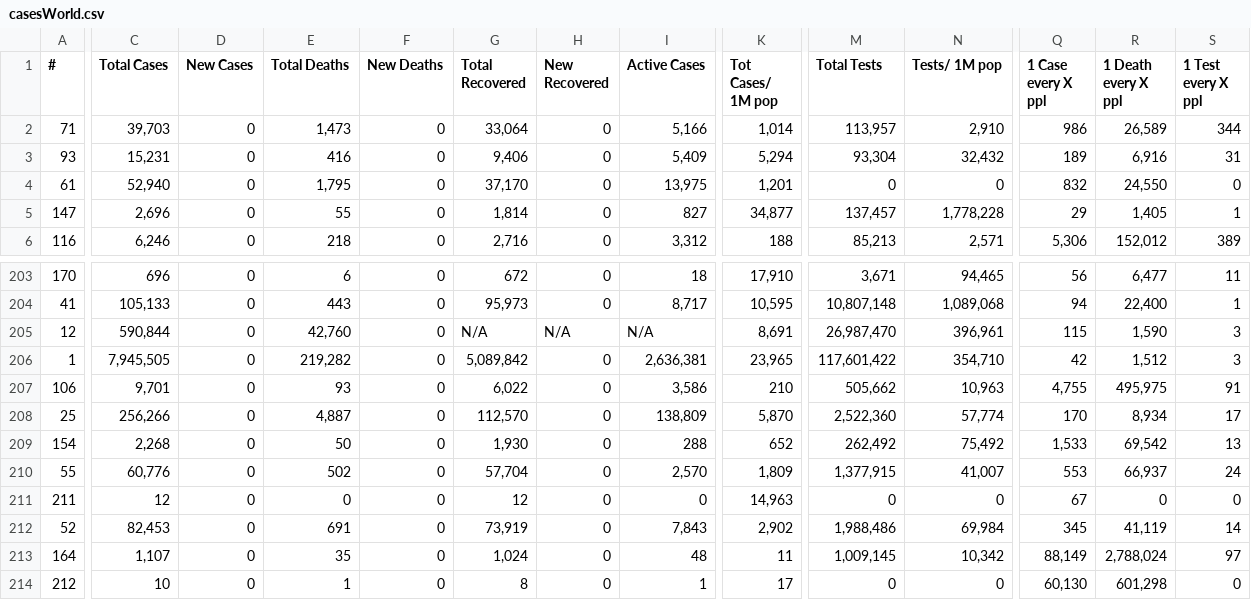
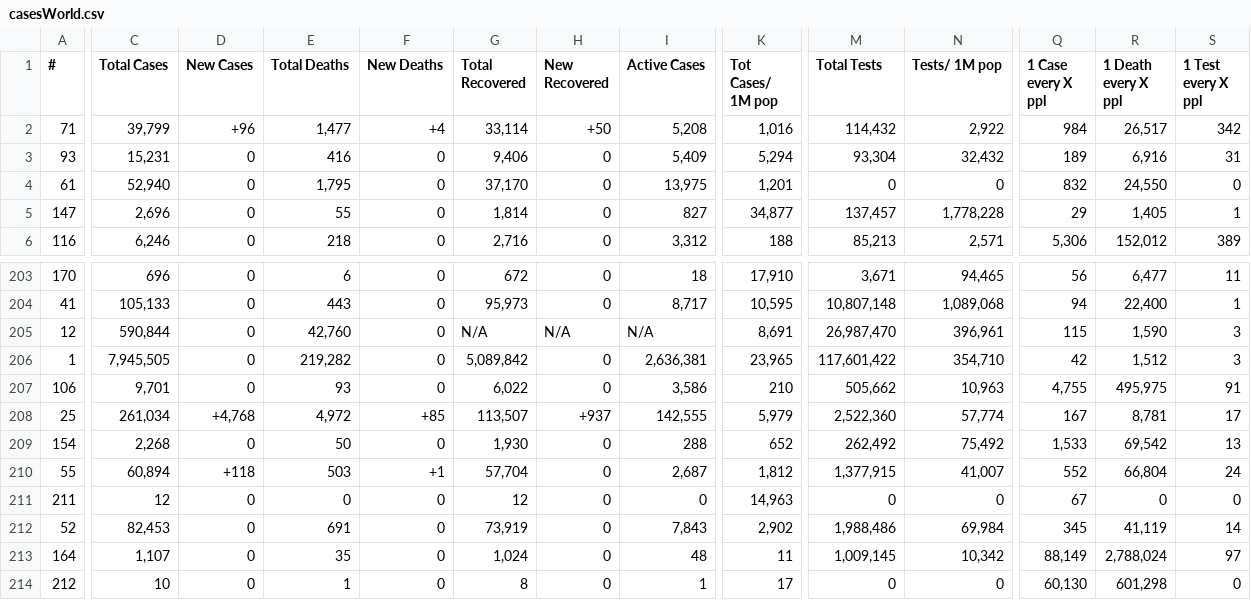
Before and after one commit to alexdmckee/corona-parser, a CSV file: casesWorld.csv, drawn as a sheet; only a part is shown, gaps mark what is left out; the diff covers the shown part only; the diff names each change by its address in the sheet, - before the commit and + after, or states it on an @@ line.

```diff
--- a/casesWorld.csv
+++ b/casesWorld.csv
-C2 (Total Cases): 39,703
+C2 (Total Cases): 39,799
-D2 (New Cases): 0
+D2 (New Cases): +96
-E2 (Total Deaths): 1,473
+E2 (Total Deaths): 1,477
-F2 (New Deaths): 0
+F2 (New Deaths): +4
-G2 (Total Recovered): 33,064
+G2 (Total Recovered): 33,114
-H2 (New Recovered): 0
+H2 (New Recovered): +50
-I2 (Active Cases): 5,166
+I2 (Active Cases): 5,208
-K2 (Tot Cases/ 1M pop): 1,014
+K2 (Tot Cases/ 1M pop): 1,016
-M2 (Total Tests): 113,957
+M2 (Total Tests): 114,432
-N2 (Tests/ 1M pop): 2,910
+N2 (Tests/ 1M pop): 2,922
-Q2 (1 Case every X ppl): 986
+Q2 (1 Case every X ppl): 984
-R2 (1 Death every X ppl): 26,589
+R2 (1 Death every X ppl): 26,517
-S2 (1 Test every X ppl): 344
+S2 (1 Test every X ppl): 342
-C208 (Total Cases): 256,266
+C208 (Total Cases): 261,034
-D208 (New Cases): 0
+D208 (New Cases): +4,768
-E208 (Total Deaths): 4,887
+E208 (Total Deaths): 4,972
-F208 (New Deaths): 0
+F208 (New Deaths): +85
-G208 (Total Recovered): 112,570
+G208 (Total Recovered): 113,507
-H208 (New Recovered): 0
+H208 (New Recovered): +937
-I208 (Active Cases): 138,809
+I208 (Active Cases): 142,555
-K208 (Tot Cases/ 1M pop): 5,870
+K208 (Tot Cases/ 1M pop): 5,979
-Q208 (1 Case every X ppl): 170
+Q208 (1 Case every X ppl): 167
-R208 (1 Death every X ppl): 8,934
+R208 (1 Death every X ppl): 8,781
-C210 (Total Cases): 60,776
+C210 (Total Cases): 60,894
-D210 (New Cases): 0
+D210 (New Cases): +118
-E210 (Total Deaths): 502
+E210 (Total Deaths): 503
-F210 (New Deaths): 0
+F210 (New Deaths): +1
-I210 (Active Cases): 2,570
+I210 (Active Cases): 2,687
-K210 (Tot Cases/ 1M pop): 1,809
+K210 (Tot Cases/ 1M pop): 1,812
-Q210 (1 Case every X ppl): 553
+Q210 (1 Case every X ppl): 552
-R210 (1 Death every X ppl): 66,937
+R210 (1 Death every X ppl): 66,804
```
Also changed, not shown: 1 added row, 1 removed row and 89 edited cells elsewhere in this file, 1 other file.
